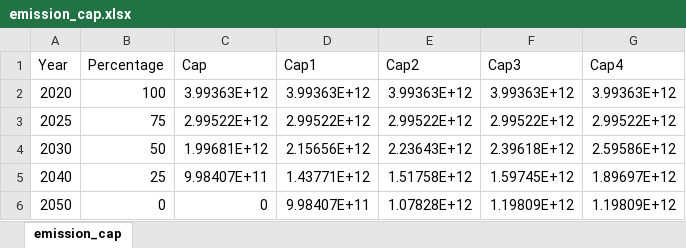
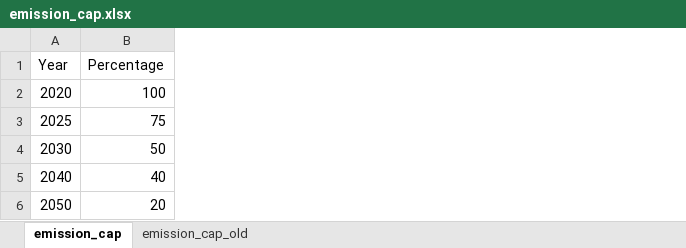
Before and after one commit to SteffenBakker/STraM_ntnu_development, an Excel workbook: Data/emission_cap.xlsx, sheet emission_cap, drawn as a sheet; values as stored, in another font and other column widths than the file's, no borders; table styles not drawn; the diff names each change by its address in the sheet, - before the commit and + after, or states it on an @@ line.

Commit message:
Closing in
- add transport amount results
- normalize emission cap to percentage of 2020 emissions
- change in colors

```diff
--- a/Data/emission_cap.xlsx (sheet emission_cap)
+++ b/Data/emission_cap.xlsx (sheet emission_cap)
+sheet tab: emission_cap_old
-column C (Cap), rows 2-6: 3.99363E+12 | 2.99522E+12 | 1.99681E+12 | 9.98407E+11 | 0
-column D (Cap1), rows 2-6: 3.99363E+12 | 2.99522E+12 | 2.15656E+12 | 1.43771E+12 | 9.98407E+11
-column E (Cap2), rows 2-6: 3.99363E+12 | 2.99522E+12 | 2.23643E+12 | 1.51758E+12 | 1.07828E+12
-column F (Cap3), rows 2-6: 3.99363E+12 | 2.99522E+12 | 2.39618E+12 | 1.59745E+12 | 1.19809E+12
-column G (Cap4), rows 2-6: 3.99363E+12 | 2.99522E+12 | 2.59586E+12 | 1.89697E+12 | 1.19809E+12
-B5 (Percentage): 25
+B5 (Percentage): 40
-B6 (Percentage): 0
+B6 (Percentage): 20
```
Also changed, not shown: 6 other files.
